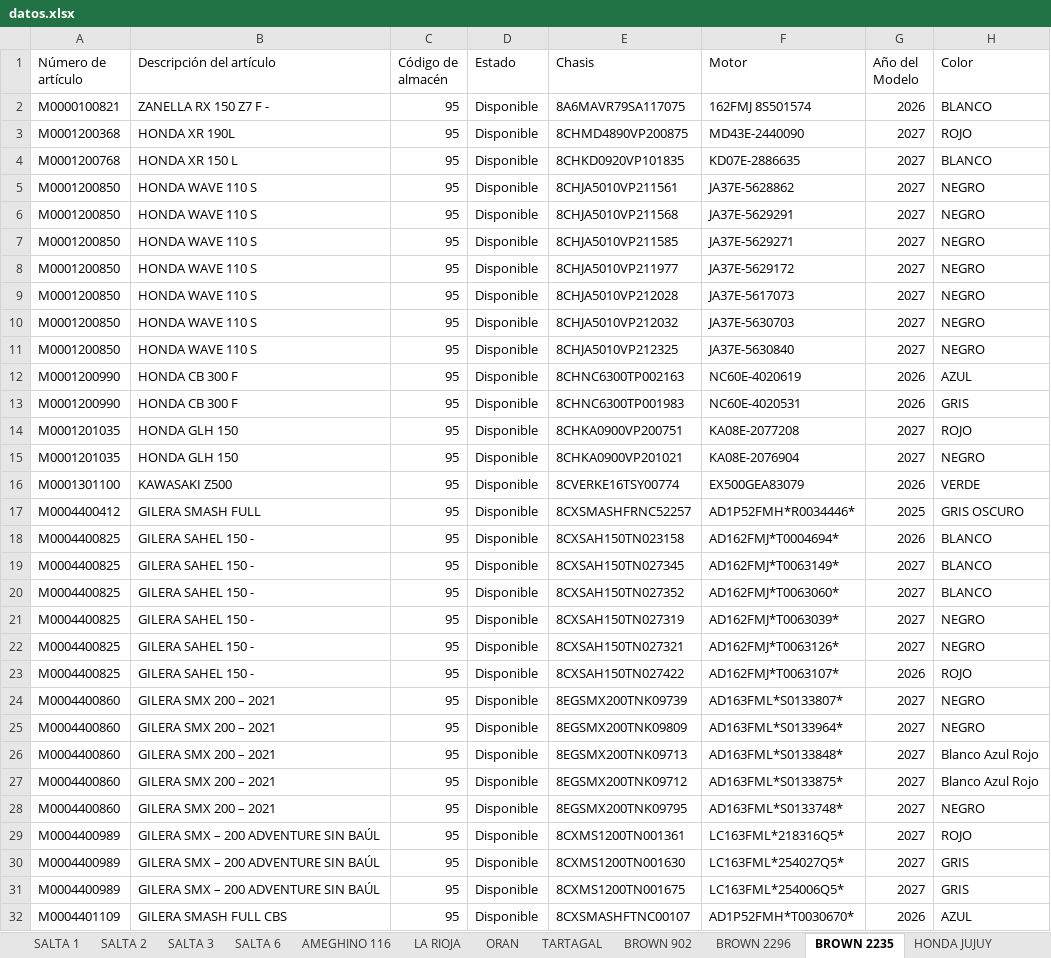
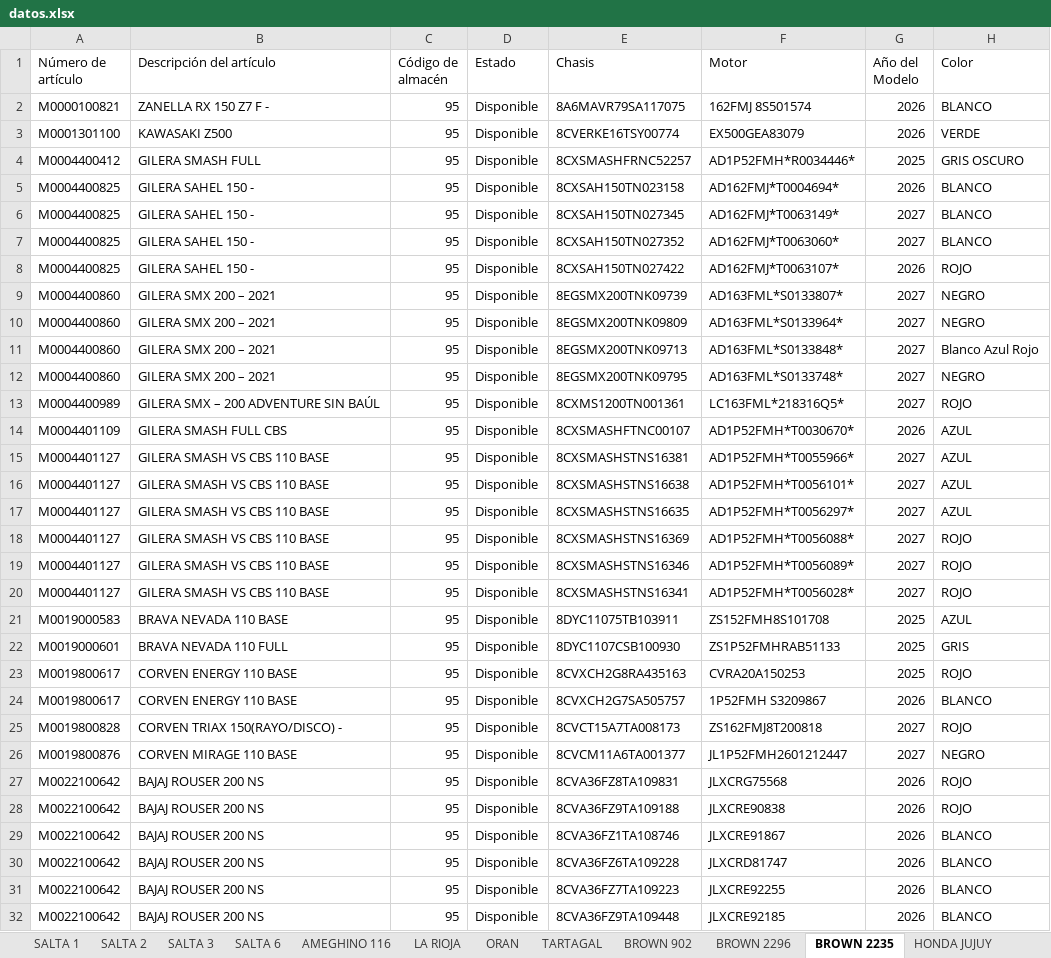
Before and after one commit to yuhmaksuc095-beep/logistica-jujuy, an Excel workbook: datos.xlsx, sheet BROWN 2235, drawn as a sheet; only a part is shown; the shorter side is filled out with more unchanged rows; values as stored, in another font and other column widths than the file's, no borders; the diff covers the shown part only; the diff names each change by its address in the sheet, - before the commit and + after, or states it on an @@ line.

```diff
--- a/datos.xlsx (sheet BROWN 2235)
+++ b/datos.xlsx (sheet BROWN 2235)
-row 3: M0001200368 | HONDA XR 190L | 95 | Disponible | 8CHMD4890VP200875 | MD43E-2440090 | 2027 | ROJO
-row 4: M0001200768 | HONDA XR 150 L | 95 | Disponible | 8CHKD0920VP101835 | KD07E-2886635 | 2027 | BLANCO
-row 5: M0001200850 | HONDA WAVE 110 S | 95 | Disponible | 8CHJA5010VP211561 | JA37E-5628862 | 2027 | NEGRO
-row 6: M0001200850 | HONDA WAVE 110 S | 95 | Disponible | 8CHJA5010VP211568 | JA37E-5629291 | 2027 | NEGRO
-row 7: M0001200850 | HONDA WAVE 110 S | 95 | Disponible | 8CHJA5010VP211585 | JA37E-5629271 | 2027 | NEGRO
-row 8: M0001200850 | HONDA WAVE 110 S | 95 | Disponible | 8CHJA5010VP211977 | JA37E-5629172 | 2027 | NEGRO
-row 9: M0001200850 | HONDA WAVE 110 S | 95 | Disponible | 8CHJA5010VP212028 | JA37E-5617073 | 2027 | NEGRO
-row 10: M0001200850 | HONDA WAVE 110 S | 95 | Disponible | 8CHJA5010VP212032 | JA37E-5630703 | 2027 | NEGRO
-row 11: M0001200850 | HONDA WAVE 110 S | 95 | Disponible | 8CHJA5010VP212325 | JA37E-5630840 | 2027 | NEGRO
-row 12: M0001200990 | HONDA CB 300 F | 95 | Disponible | 8CHNC6300TP002163 | NC60E-4020619 | 2026 | AZUL
-row 13: M0001200990 | HONDA CB 300 F | 95 | Disponible | 8CHNC6300TP001983 | NC60E-4020531 | 2026 | GRIS
-row 14: M0001201035 | HONDA GLH 150 | 95 | Disponible | 8CHKA0900VP200751 | KA08E-2077208 | 2027 | ROJO
-row 15: M0001201035 | HONDA GLH 150 | 95 | Disponible | 8CHKA0900VP201021 | KA08E-2076904 | 2027 | NEGRO
-row 21: M0004400825 | GILERA SAHEL 150 - | 95 | Disponible | 8CXSAH150TN027319 | AD162FMJ*T0063039* | 2027 | NEGRO
-row 22: M0004400825 | GILERA SAHEL 150 - | 95 | Disponible | 8CXSAH150TN027321 | AD162FMJ*T0063126* | 2027 | NEGRO
-row 27: M0004400860 | GILERA SMX 200 – 2021 | 95 | Disponible | 8EGSMX200TNK09712 | AD163FML*S0133875* | 2027 | Blanco Azul Rojo
-row 30: M0004400989 | GILERA SMX – 200 ADVENTURE SIN BAÚL | 95 | Disponible | 8CXMS1200TN001630 | LC163FML*254027Q5* | 2027 | GRIS
-row 31: M0004400989 | GILERA SMX – 200 ADVENTURE SIN BAÚL | 95 | Disponible | 8CXMS1200TN001675 | LC163FML*254006Q5* | 2027 | GRIS
```
Also changed, not shown: 4 removed rows elsewhere in this sheet, sheet COCHUCHAL, sheet LA RIOJA, sheet BROWN 902, sheet SALTA 2, sheet SALTA 3, sheet ORAN, 7 more sheets, other sheet tabs.
